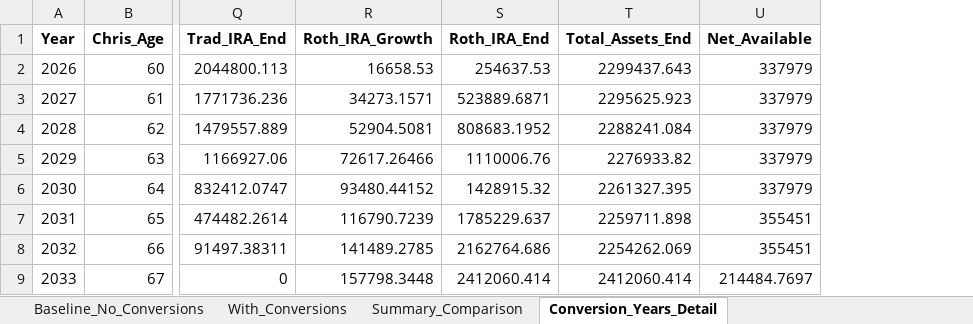
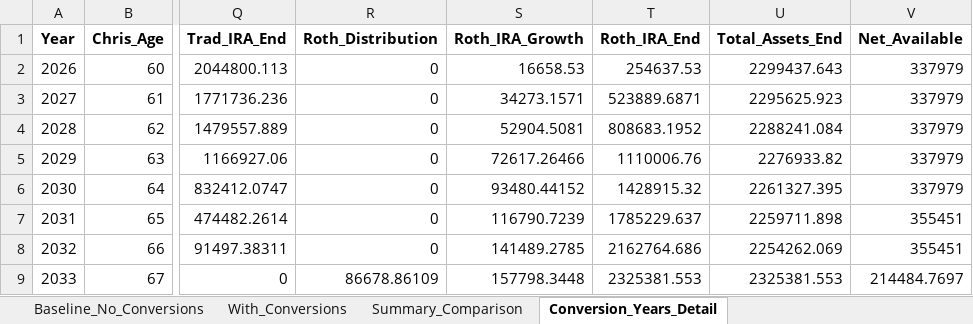
Before and after one commit to Keeping-Up-With-Claude/RothIRA, an Excel workbook: roth_conversion_analysis.xlsx, sheet Conversion_Years_Detail, drawn as a sheet; only a part is shown, gaps mark what is left out; values as stored, in another font and other column widths than the file's, no borders; addresses are those after the commit; the diff names each change by its address in the sheet, - before the commit and + after, or states it on an @@ line.

```diff
--- a/roth_conversion_analysis.xlsx (sheet Conversion_Years_Detail)
+++ b/roth_conversion_analysis.xlsx (sheet Conversion_Years_Detail)
+column R (Roth_Distribution), rows 2-9: 0 | 0 | 0 | 0 | 0 | 0 | 0 | 86678.86109
-T9 (Roth_IRA_End): 2412060.414
+T9 (Roth_IRA_End): 2325381.553
-U9 (Total_Assets_End): 2412060.414
+U9 (Total_Assets_End): 2325381.553
```
Also changed, not shown: sheet With_Conversions, sheet Baseline_No_Conversions, sheet Summary_Comparison, 2 other files.
